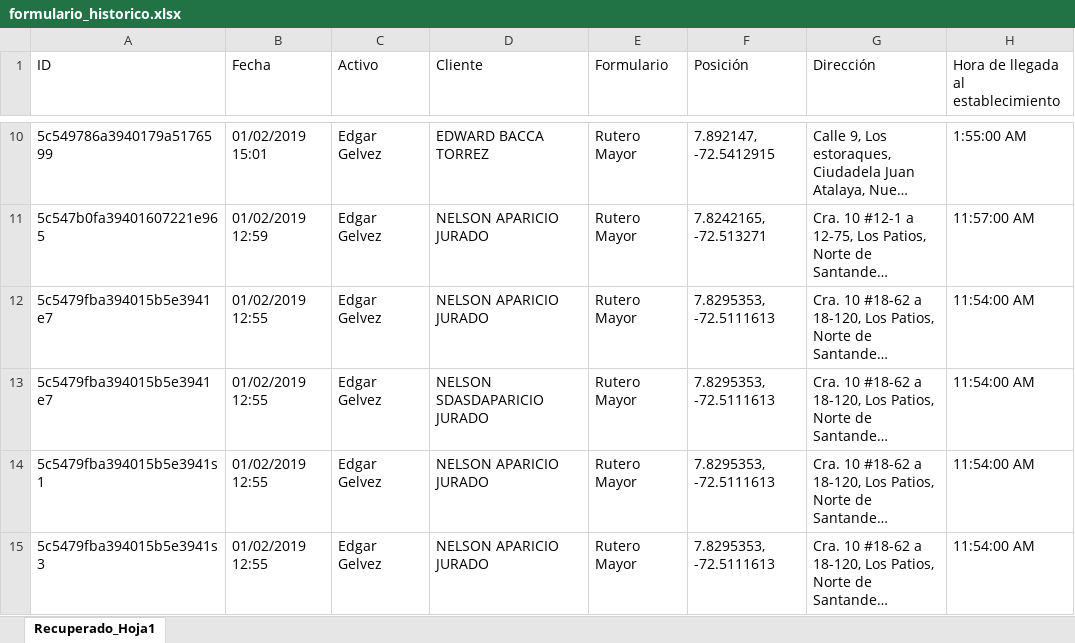
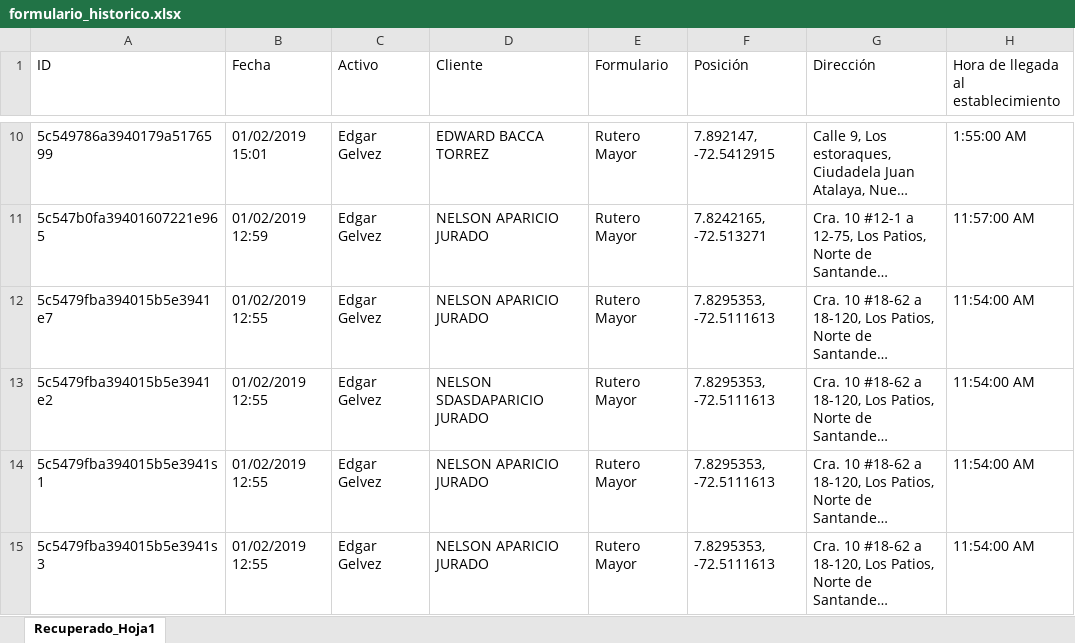
Before and after one commit to Roga1202/inversionescolmara, an Excel workbook: public/formulario_historico.xlsx, sheet Recuperado_Hoja1, drawn as a sheet; only a part is shown, gaps mark what is left out; long unchanged cells end in …; values as stored, in another font and other column widths than the file's, no borders; the diff names each change by its address in the sheet, - before the commit and + after, or states it on an @@ line.

```diff
--- a/public/formulario_historico.xlsx (sheet Recuperado_Hoja1)
+++ b/public/formulario_historico.xlsx (sheet Recuperado_Hoja1)
-A13 (ID): 5c5479fba394015b5e3941e7
+A13 (ID): 5c5479fba394015b5e3941e2
```
Also changed, not shown: 1 other file.
